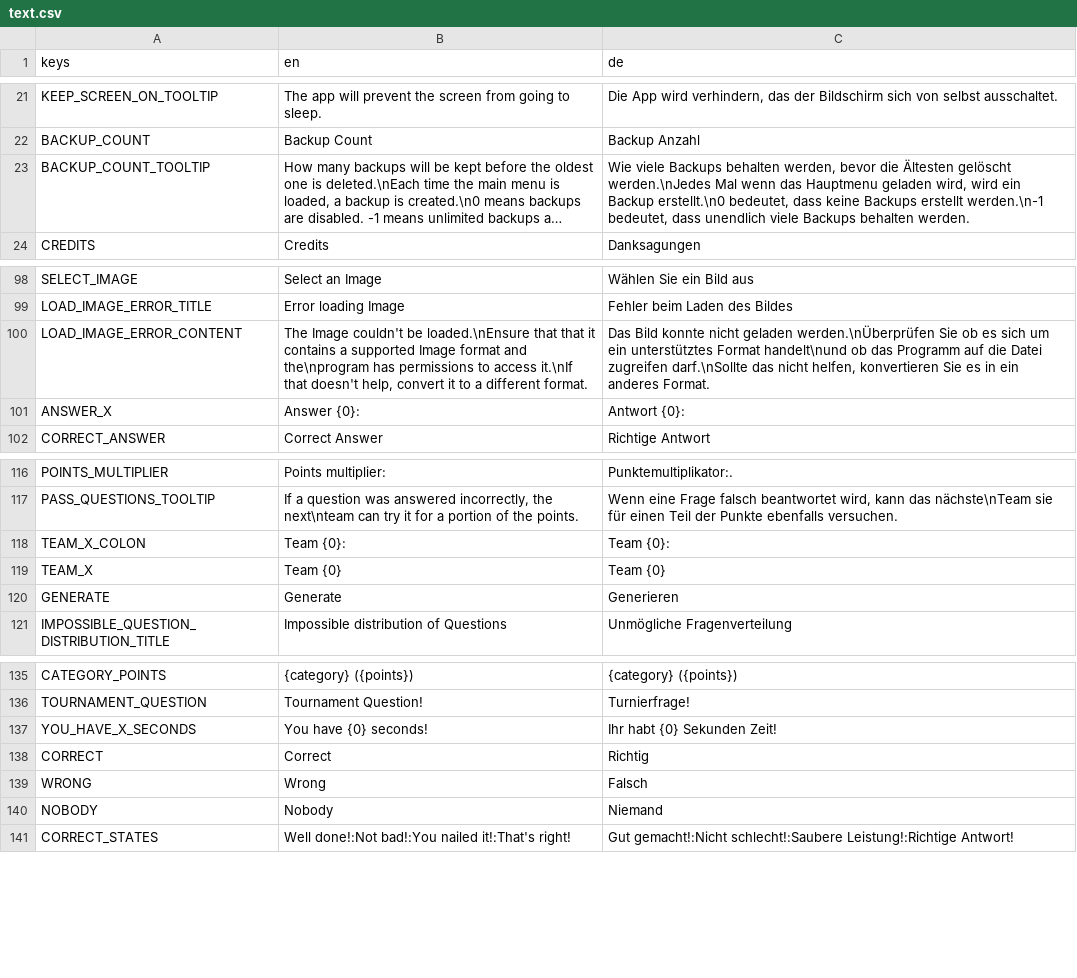
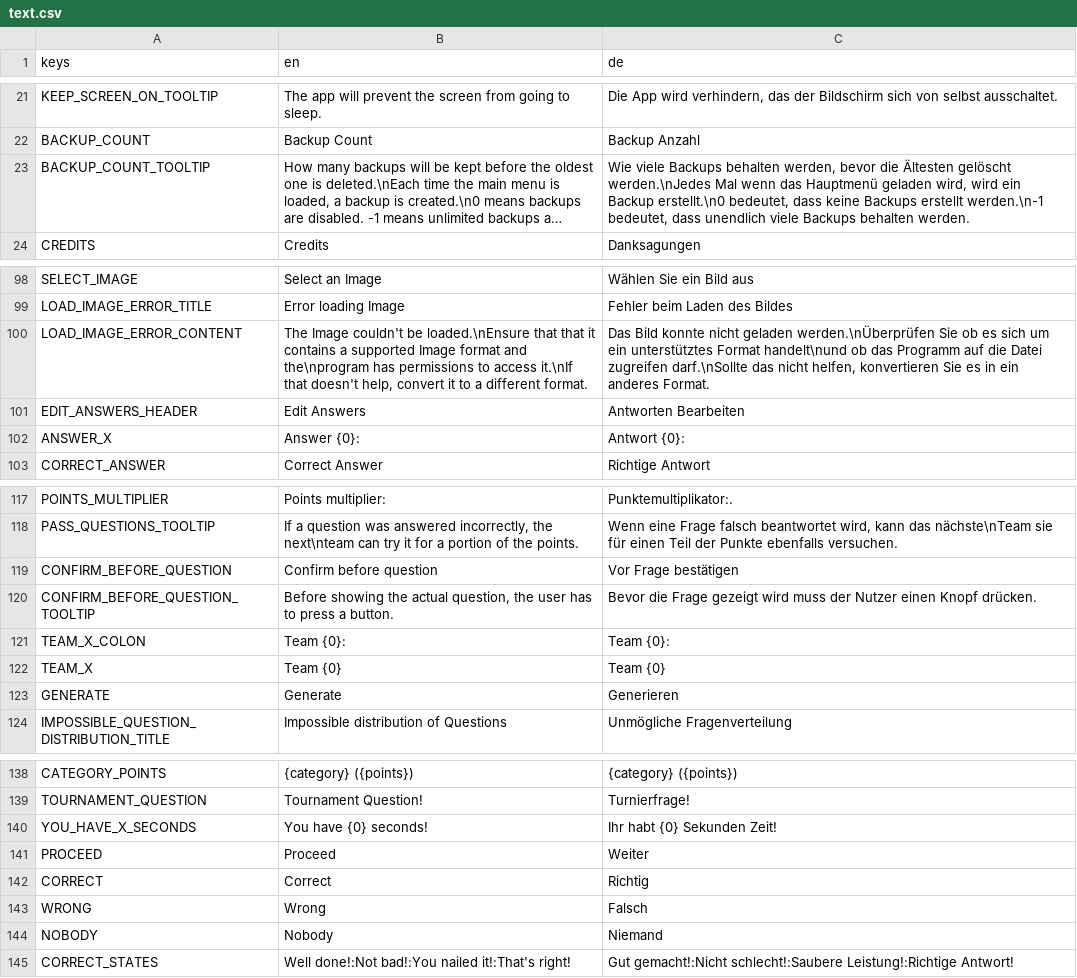
Before and after one commit to TheCheese42/abschlussquiz, a CSV file: assets/langs/text.csv, drawn as a sheet; only a part is shown, gaps mark what is left out; long unchanged cells end in …; the diff names each change by its address in the sheet, - before the commit and + after, or states it on an @@ line.

```diff
--- a/assets/langs/text.csv
+++ b/assets/langs/text.csv
-C23 (de): …wenn das Hauptmenu geladen wird,…
+C23 (de): …wenn das Hauptmenü geladen wird,…
+row 101: EDIT_ANSWERS_HEADER | Edit Answers | Antworten Bearbeiten
+row 119: CONFIRM_BEFORE_QUESTION | Confirm before question | Vor Frage bestätigen
+row 120: CONFIRM_BEFORE_QUESTION_TOOLTIP | Before showing the actual question, the user has to press a button. | Bevor die Frage gezeigt wird muss der Nutzer einen Knopf drücken.
+row 141: PROCEED | Proceed | Weiter
```
Also changed, not shown: 56 other files.
